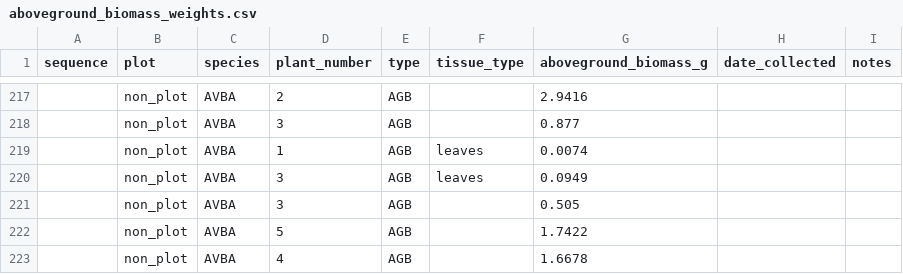
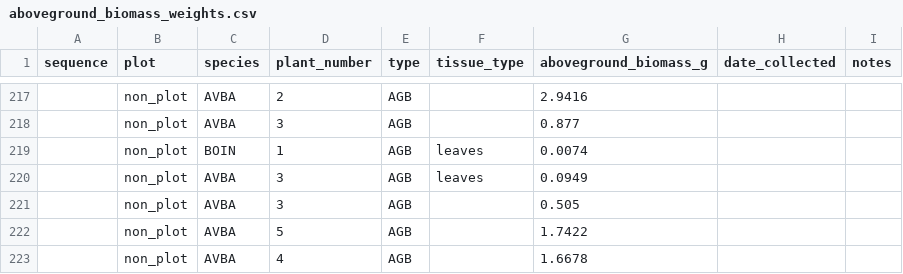
Before and after one commit to akleinhesselink/sedgwicktraits, a CSV file: data-raw/aboveground_biomass_weights.csv, drawn as a sheet; only a part is shown, gaps mark what is left out.

Commit message:
fix typo
entry for BOIN plant 1 was fixed

```diff
--- a/data-raw/aboveground_biomass_weights.csv
+++ b/data-raw/aboveground_biomass_weights.csv
@@ -218,3 +218,3 @@ sequence,plot,species,plant_number,type,tissue_type,aboveground_biomass_g,date_c
 ,non_plot,AVBA,3,AGB,,0.877,,
-,non_plot,AVBA,1,AGB,leaves,0.0074,,
+,non_plot,BOIN,1,AGB,leaves,0.0074,,
 ,non_plot,AVBA,3,AGB,leaves,0.0949,,
```
